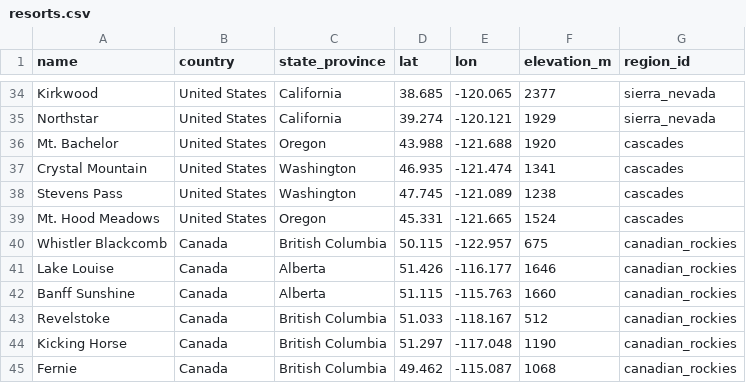
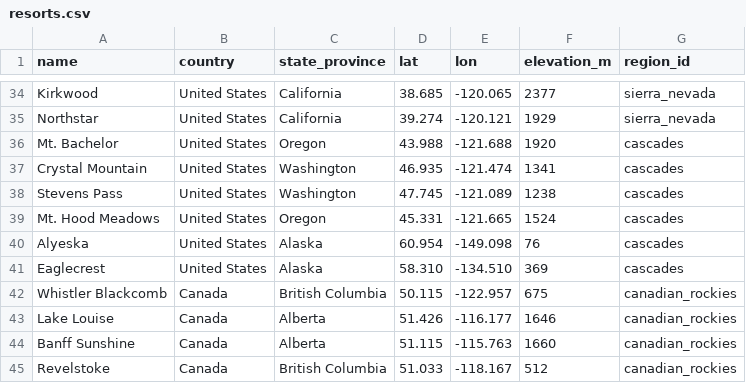
Before and after one commit to nbwoodward/snowcast, a CSV file: data/resorts.csv, drawn as a sheet; only a part is shown, gaps mark what is left out; the shorter side is filled out with more unchanged rows.

Commit message:
Add alaska

```diff
--- a/data/resorts.csv
+++ b/data/resorts.csv
@@ -39,2 +39,4 @@ Stevens Pass,United States,Washington,47.745,-121.089,1238,cascades
 Mt. Hood Meadows,United States,Oregon,45.331,-121.665,1524,cascades
+Alyeska,United States,Alaska,60.954,-149.098,76,cascades
+Eaglecrest,United States,Alaska,58.310,-134.510,369,cascades
 Whistler Blackcomb,Canada,British Columbia,50.115,-122.957,675,canadian_rockies
```
Also changed, not shown: 1 other file.
